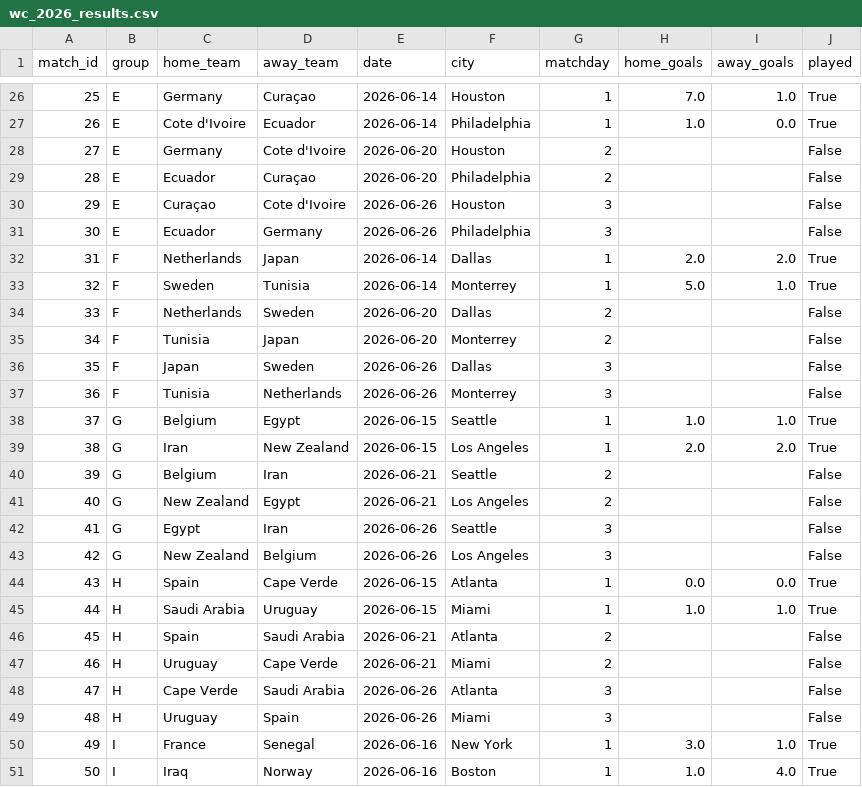
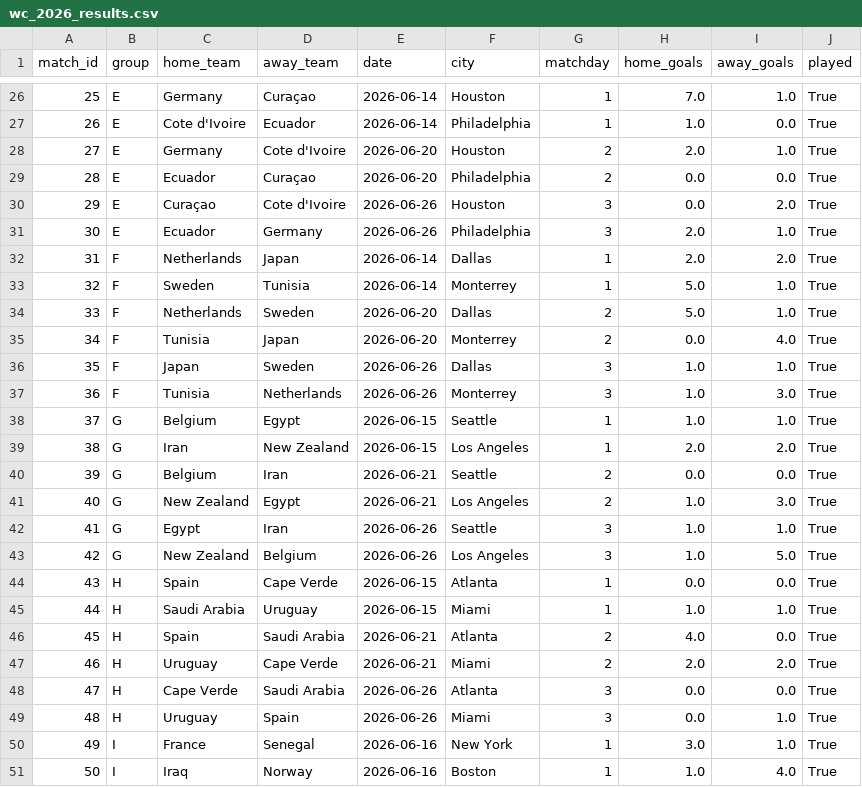
Before and after one commit to Bardiyashavandi/World-Cup-2026-Predictor, a CSV file: data/raw/wc_2026_results.csv, drawn as a sheet; only a part is shown, gaps mark what is left out; the diff covers the shown part only.

```diff
--- a/data/raw/wc_2026_results.csv
+++ b/data/raw/wc_2026_results.csv
@@ -27,24 +27,24 @@ match_id,group,home_team,away_team,date,city,matchday,home_goals,away_goals,play
 26,E,Cote d'Ivoire,Ecuador,2026-06-14,Philadelphia,1,1.0,0.0,True
-27,E,Germany,Cote d'Ivoire,2026-06-20,Houston,2,,,False
-28,E,Ecuador,Curaçao,2026-06-20,Philadelphia,2,,,False
-29,E,Curaçao,Cote d'Ivoire,2026-06-26,Houston,3,,,False
-30,E,Ecuador,Germany,2026-06-26,Philadelphia,3,,,False
+27,E,Germany,Cote d'Ivoire,2026-06-20,Houston,2,2.0,1.0,True
+28,E,Ecuador,Curaçao,2026-06-20,Philadelphia,2,0.0,0.0,True
+29,E,Curaçao,Cote d'Ivoire,2026-06-26,Houston,3,0.0,2.0,True
+30,E,Ecuador,Germany,2026-06-26,Philadelphia,3,2.0,1.0,True
 31,F,Netherlands,Japan,2026-06-14,Dallas,1,2.0,2.0,True
 32,F,Sweden,Tunisia,2026-06-14,Monterrey,1,5.0,1.0,True
-33,F,Netherlands,Sweden,2026-06-20,Dallas,2,,,False
-34,F,Tunisia,Japan,2026-06-20,Monterrey,2,,,False
-35,F,Japan,Sweden,2026-06-26,Dallas,3,,,False
-36,F,Tunisia,Netherlands,2026-06-26,Monterrey,3,,,False
+33,F,Netherlands,Sweden,2026-06-20,Dallas,2,5.0,1.0,True
+34,F,Tunisia,Japan,2026-06-20,Monterrey,2,0.0,4.0,True
+35,F,Japan,Sweden,2026-06-26,Dallas,3,1.0,1.0,True
+36,F,Tunisia,Netherlands,2026-06-26,Monterrey,3,1.0,3.0,True
 37,G,Belgium,Egypt,2026-06-15,Seattle,1,1.0,1.0,True
 38,G,Iran,New Zealand,2026-06-15,Los Angeles,1,2.0,2.0,True
-39,G,Belgium,Iran,2026-06-21,Seattle,2,,,False
-40,G,New Zealand,Egypt,2026-06-21,Los Angeles,2,,,False
-41,G,Egypt,Iran,2026-06-26,Seattle,3,,,False
-42,G,New Zealand,Belgium,2026-06-26,Los Angeles,3,,,False
+39,G,Belgium,Iran,2026-06-21,Seattle,2,0.0,0.0,True
+40,G,New Zealand,Egypt,2026-06-21,Los Angeles,2,1.0,3.0,True
+41,G,Egypt,Iran,2026-06-26,Seattle,3,1.0,1.0,True
+42,G,New Zealand,Belgium,2026-06-26,Los Angeles,3,1.0,5.0,True
 43,H,Spain,Cape Verde,2026-06-15,Atlanta,1,0.0,0.0,True
 44,H,Saudi Arabia,Uruguay,2026-06-15,Miami,1,1.0,1.0,True
-45,H,Spain,Saudi Arabia,2026-06-21,Atlanta,2,,,False
-46,H,Uruguay,Cape Verde,2026-06-21,Miami,2,,,False
-47,H,Cape Verde,Saudi Arabia,2026-06-26,Atlanta,3,,,False
-48,H,Uruguay,Spain,2026-06-26,Miami,3,,,False
+45,H,Spain,Saudi Arabia,2026-06-21,Atlanta,2,4.0,0.0,True
+46,H,Uruguay,Cape Verde,2026-06-21,Miami,2,2.0,2.0,True
+47,H,Cape Verde,Saudi Arabia,2026-06-26,Atlanta,3,0.0,0.0,True
+48,H,Uruguay,Spain,2026-06-26,Miami,3,0.0,1.0,True
 49,I,France,Senegal,2026-06-16,New York,1,3.0,1.0,True
```
Also changed, not shown: 96 edited cells elsewhere in this file, 5 other files.
